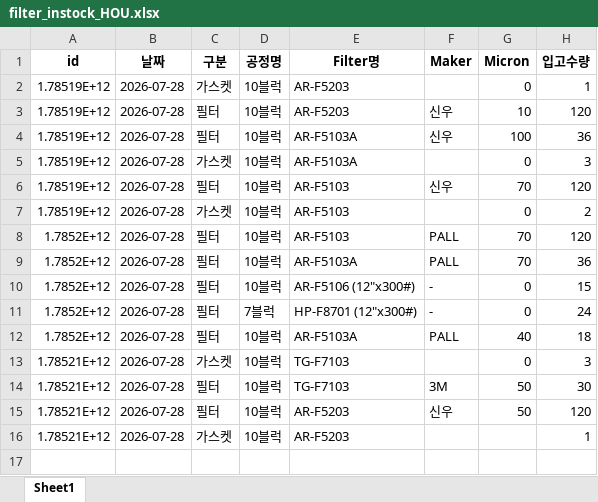
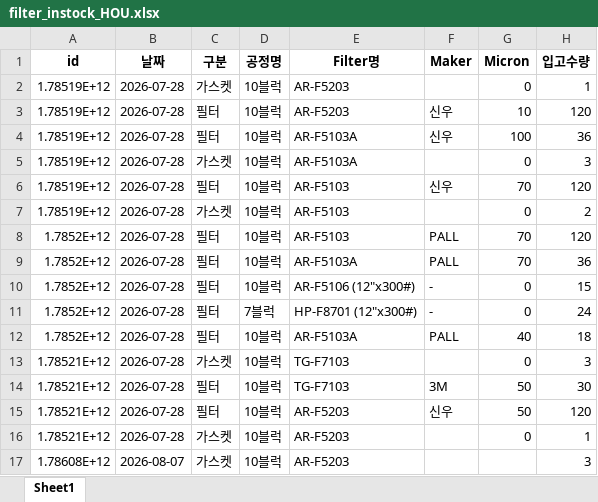
Before and after one commit to kimcm86/process-management-data, an Excel workbook: filter_instock_HOU.xlsx, sheet Sheet1, drawn as a sheet; values as stored, in another font and other column widths than the file's, no borders; the diff names each change by its address in the sheet, - before the commit and + after, or states it on an @@ line.

Commit message:
save filter instock

```diff
--- a/filter_instock_HOU.xlsx (sheet Sheet1)
+++ b/filter_instock_HOU.xlsx (sheet Sheet1)
-G16 (Micron): (empty)
+G16 (Micron): 0
+row 17: 1.78608E+12 | 2026-08-07 | 가스켓 | 10블럭 | AR-F5203 |  |  | 3
```
